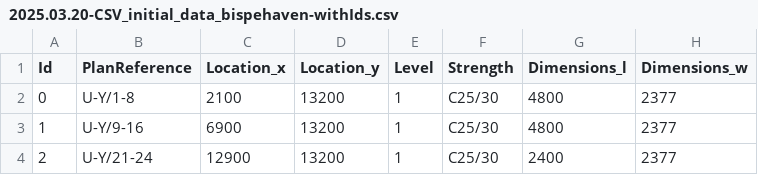
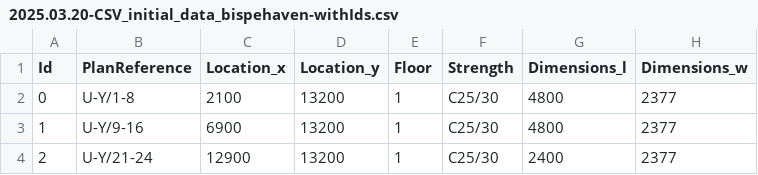
Before and after one commit to Janinloui/Slab2Reuse, a CSV file: data/2025.03.20-CSV_initial_data_bispehaven-withIds.csv, drawn as a sheet; only a part is shown; the diff names each change by its address in the sheet, - before the commit and + after, or states it on an @@ line.

Commit message:
Changed Level to Floor

```diff
--- a/data/2025.03.20-CSV_initial_data_bispehaven-withIds.csv
+++ b/data/2025.03.20-CSV_initial_data_bispehaven-withIds.csv
-E1: Level
+E1: Floor
```
Also changed, not shown: 6 other files.
